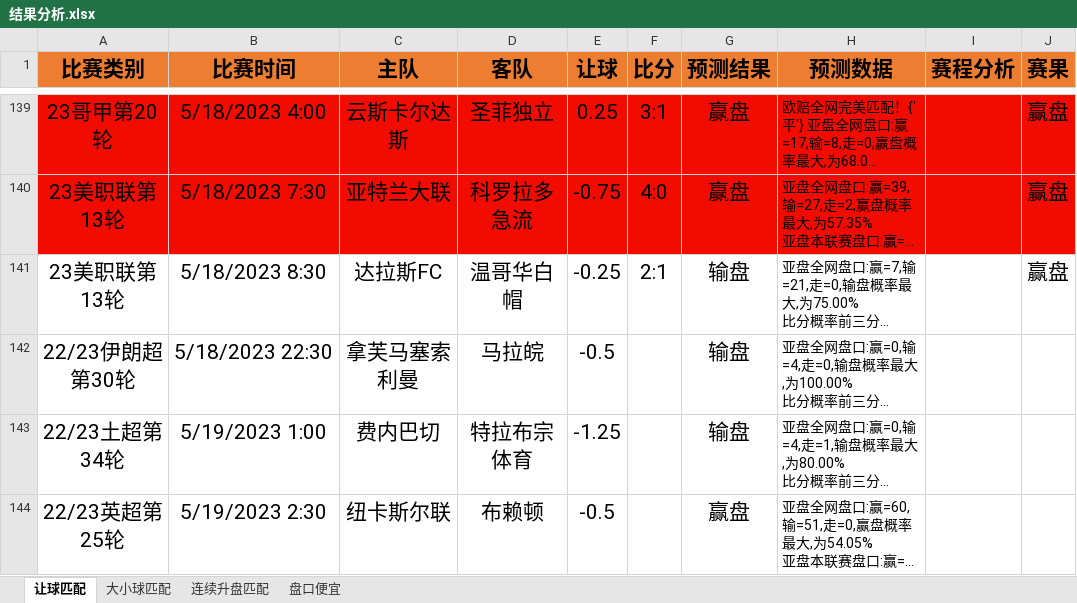
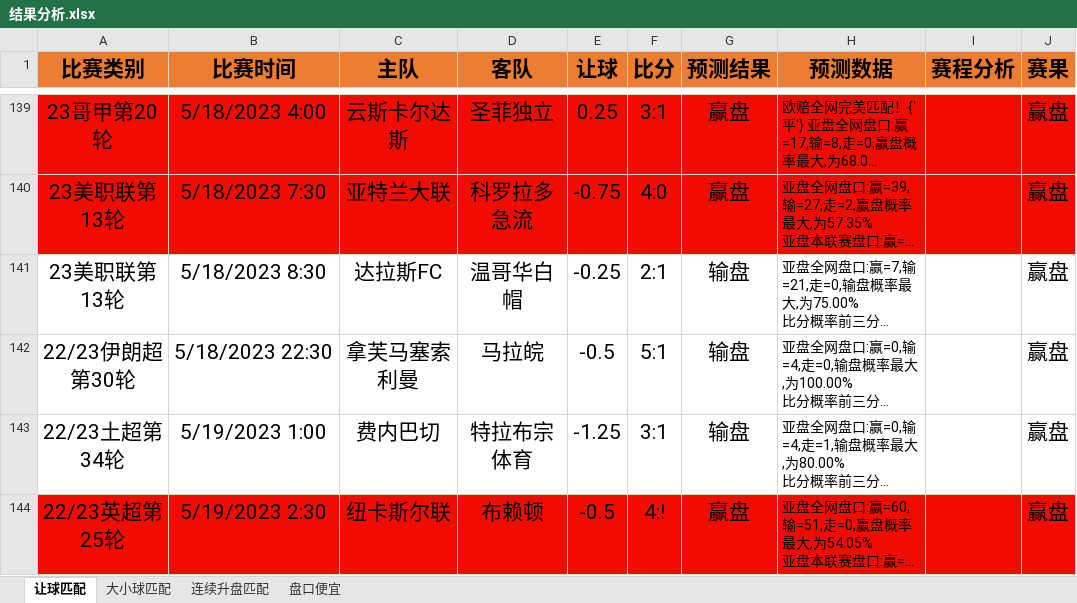
Before and after one commit to czl0325/football_analysis, an Excel workbook: 结果分析.xlsx, sheet 让球匹配, drawn as a sheet; only a part is shown, gaps mark what is left out; long unchanged cells end in …; values as stored, in another font and other column widths than the file's, no borders; the diff names each change by its address in the sheet, - before the commit and + after, or states it on an @@ line.

Commit message:
更新结果分析

```diff
--- a/结果分析.xlsx (sheet 让球匹配)
+++ b/结果分析.xlsx (sheet 让球匹配)
-F142 (比分): (empty)
+F142 (比分): 5:1
-J142:J144 (赛果): (empty)
+J142:J144 (赛果): 赢盘
-F143 (比分): (empty)
+F143 (比分): 3:1
-A144:J144 fill: none
+A144:J144 fill: #F20C00
-F144 (比分): (empty)
+F144 (比分): 4:!
```
Also changed, not shown: sheet 盘口便宜.
